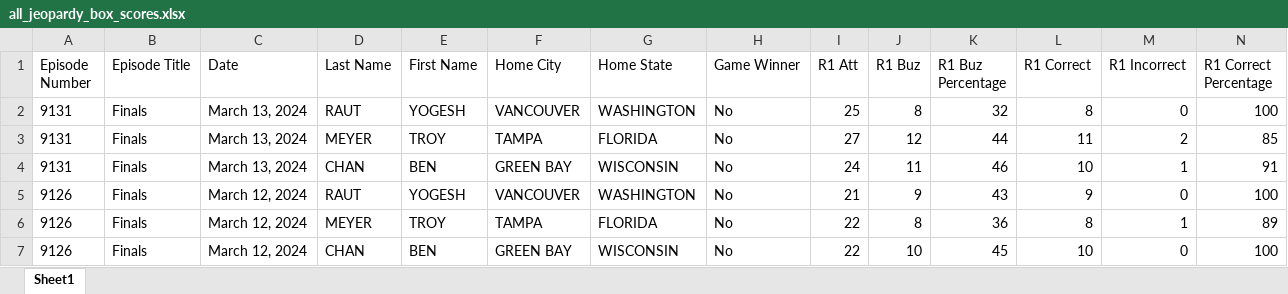
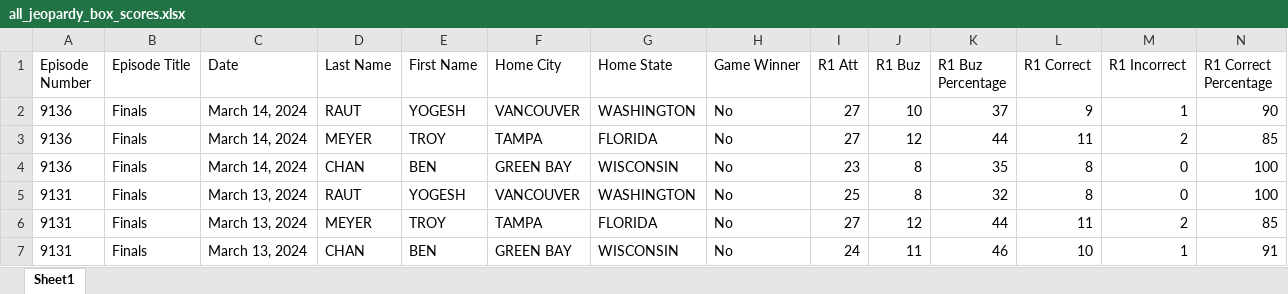
Before and after one commit to GeorgeDiNicola/jeopardy-data-scraper, an Excel workbook: all_jeopardy_box_scores.xlsx, sheet Sheet1, drawn as a sheet; only a part is shown; the shorter side is filled out with more unchanged rows; values as stored, in another font and other column widths than the file's, no borders; rows hold the shown columns only; the diff names each change by its address in the sheet, - before the commit and + after, or states it on an @@ line.

```diff
--- a/all_jeopardy_box_scores.xlsx (sheet Sheet1)
+++ b/all_jeopardy_box_scores.xlsx (sheet Sheet1)
+row 2: 9136 | Finals | March 14, 2024 | RAUT | YOGESH | VANCOUVER | WASHINGTON | No | 27 | 10 | 37 | 9 | 1 | 90
+row 3: 9136 | Finals | March 14, 2024 | MEYER | TROY | TAMPA | FLORIDA | No | 27 | 12 | 44 | 11 | 2 | 85
+row 4: 9136 | Finals | March 14, 2024 | CHAN | BEN | GREEN BAY | WISCONSIN | No | 23 | 8 | 35 | 8 | 0 | 100
```
Also changed, not shown: 6 other files.
